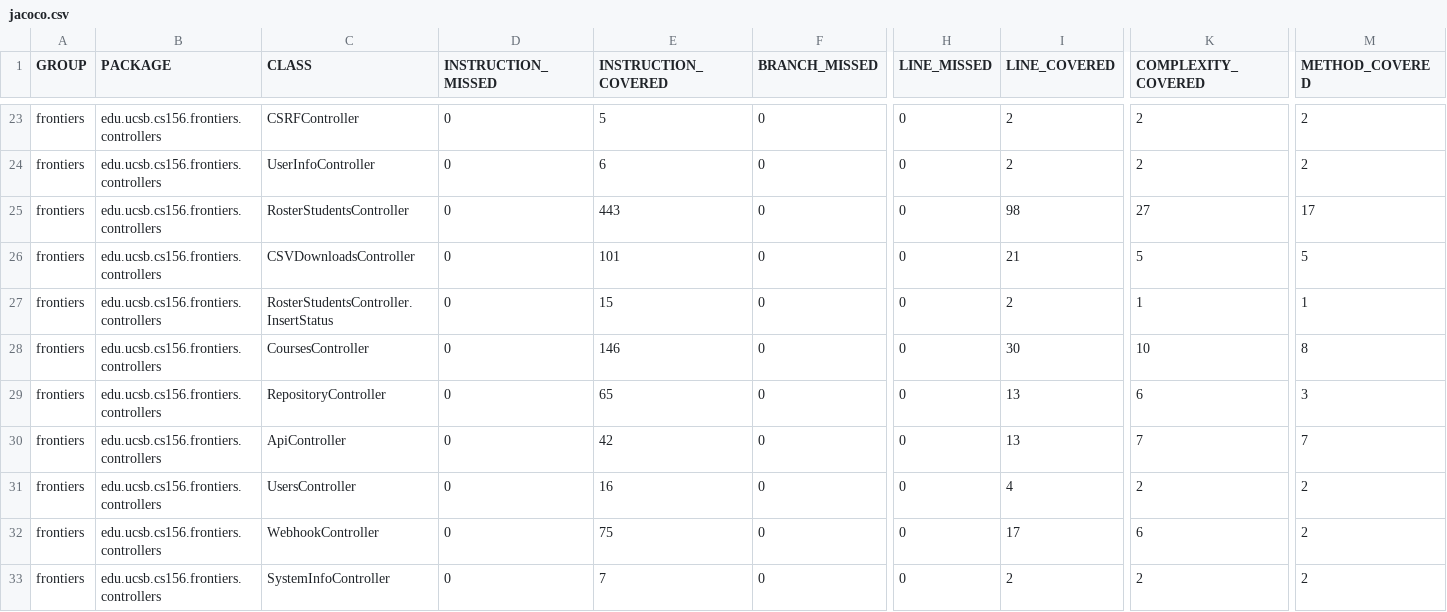
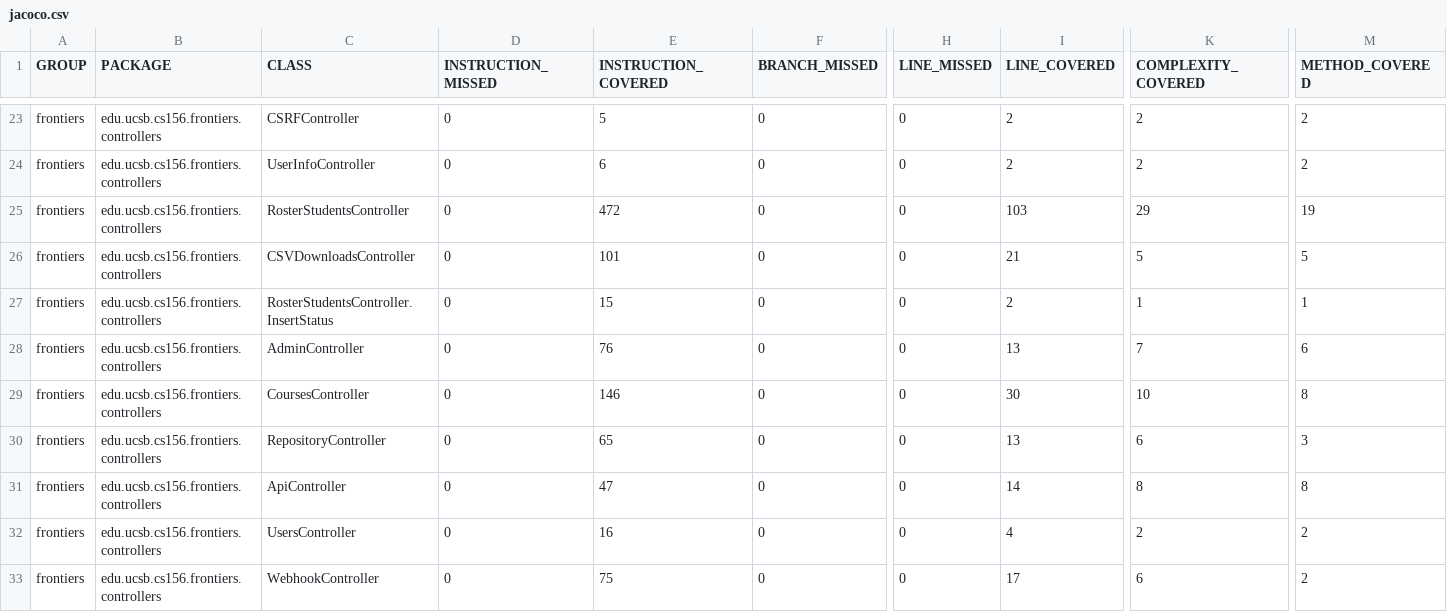
Before and after one commit to ucsb-cs156-s25/proj-frontiers-s25-09, a CSV file: prs/27/jacoco/jacoco.csv, drawn as a sheet; only a part is shown, gaps mark what is left out; the shorter side is filled out with more unchanged rows; addresses are those after the commit; rows hold the shown columns only; the diff names each change by its address in the sheet, - before the commit and + after, or states it on an @@ line.

Commit message:
Deploying to gh-pages from @ ucsb-cs156-s25/proj-frontiers-s25-09@a1566e4eb2d1a63d759550e5787e6336ce3fa868 🚀

```diff
--- a/prs/27/jacoco/jacoco.csv
+++ b/prs/27/jacoco/jacoco.csv
-E25 (INSTRUCTION_COVERED): 443
+E25 (INSTRUCTION_COVERED): 472
-I25 (LINE_COVERED): 98
+I25 (LINE_COVERED): 103
-K25 (COMPLEXITY_COVERED): 27
+K25 (COMPLEXITY_COVERED): 29
-M25 (METHOD_COVERED): 17
+M25 (METHOD_COVERED): 19
+row 28: frontiers | edu.ucsb.cs156.frontiers.controllers | AdminController | 0 | 76 | 0 | 0 | 13 | 7 | 6
-E31 (INSTRUCTION_COVERED): 42
+E31 (INSTRUCTION_COVERED): 47
-I31 (LINE_COVERED): 13
+I31 (LINE_COVERED): 14
-K31 (COMPLEXITY_COVERED): 7
+K31 (COMPLEXITY_COVERED): 8
-M31 (METHOD_COVERED): 7
+M31 (METHOD_COVERED): 8
```
Also changed, not shown: 11 other files.
